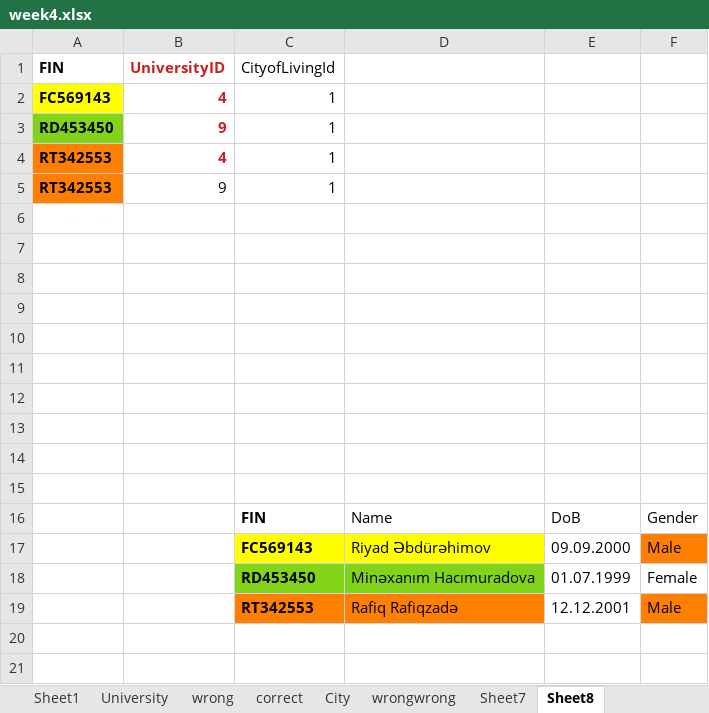
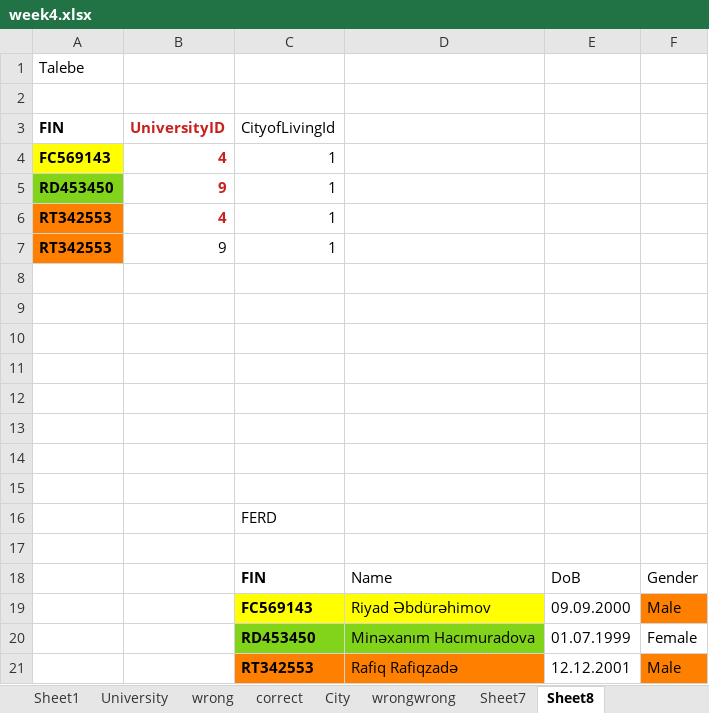
Before and after one commit to emreyazicicode/code2023, an Excel workbook: week4/week4.xlsx, sheet Sheet8, drawn as a sheet; values as stored, in another font and other column widths than the file's, no borders; addresses are those after the commit; the diff names each change by its address in the sheet, - before the commit and + after, or states it on an @@ line.

```diff
--- a/week4/week4.xlsx (sheet Sheet8)
+++ b/week4/week4.xlsx (sheet Sheet8)
+row 1: Talebe
+row 2: (empty)
-C16 (CityofLivingId): (empty)
+C16 (CityofLivingId): FERD
```
Also changed, not shown: sheet City, sheet University, 5 other files.
